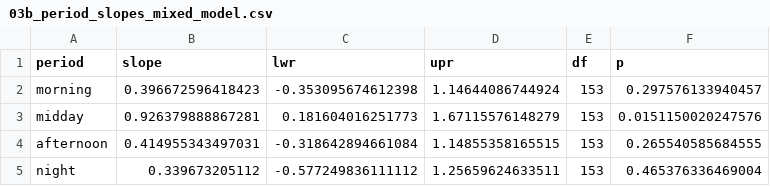
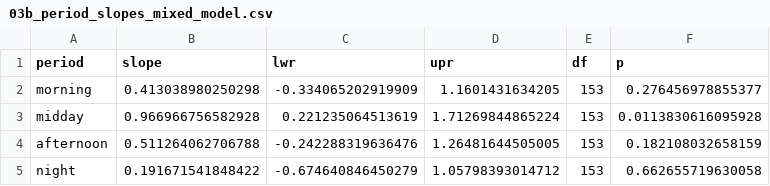
Before and after one commit to adipetkova-web/UTCI-and-SVF, a CSV file: UA/output/03b_period_slopes_mixed_model.csv, drawn as a sheet.

```diff
--- a/UA/output/03b_period_slopes_mixed_model.csv
+++ b/UA/output/03b_period_slopes_mixed_model.csv
@@ -1,5 +1,5 @@
 "period","slope","lwr","upr","df","p"
-"morning",0.396672596418423,-0.353095674612398,1.14644086744924,153,0.297576133940457
-"midday",0.926379888867281,0.181604016251773,1.67115576148279,153,0.0151150020247576
-"afternoon",0.414955343497031,-0.318642894661084,1.14855358165515,153,0.265540585684555
-"night",0.339673205112,-0.577249836111112,1.25659624633511,153,0.465376336469004
+"morning",0.413038980250298,-0.334065202919909,1.1601431634205,153,0.276456978855377
+"midday",0.966966756582928,0.221235064513619,1.71269844865224,153,0.0113830616095928
+"afternoon",0.511264062706788,-0.242288319636476,1.26481644505005,153,0.182108032658159
+"night",0.191671541848422,-0.674640846450279,1.05798393014712,153,0.662655719630058
```
Also changed, not shown: UA/output/01_site_summary.csv, UA/output/02a_site_level_correlation.csv, 4 other files.
